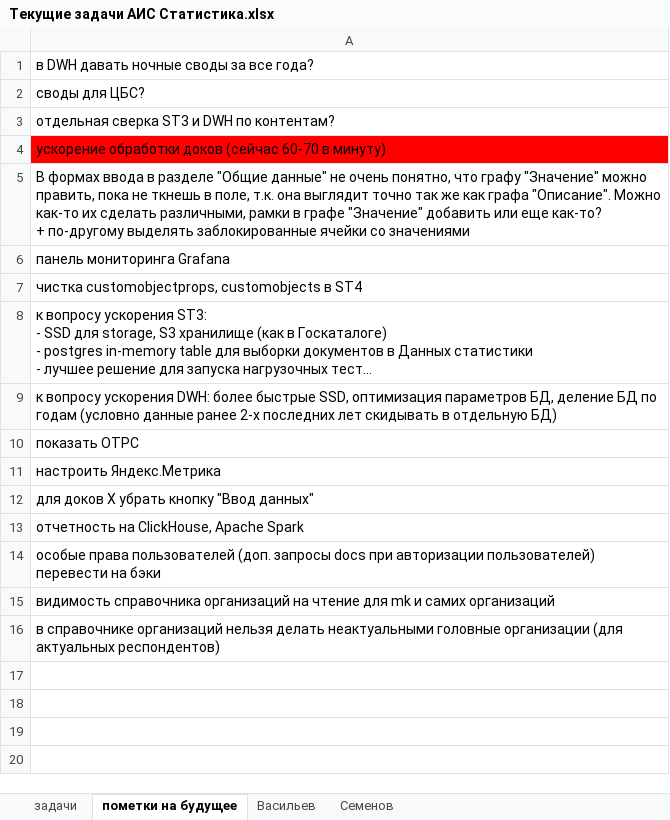
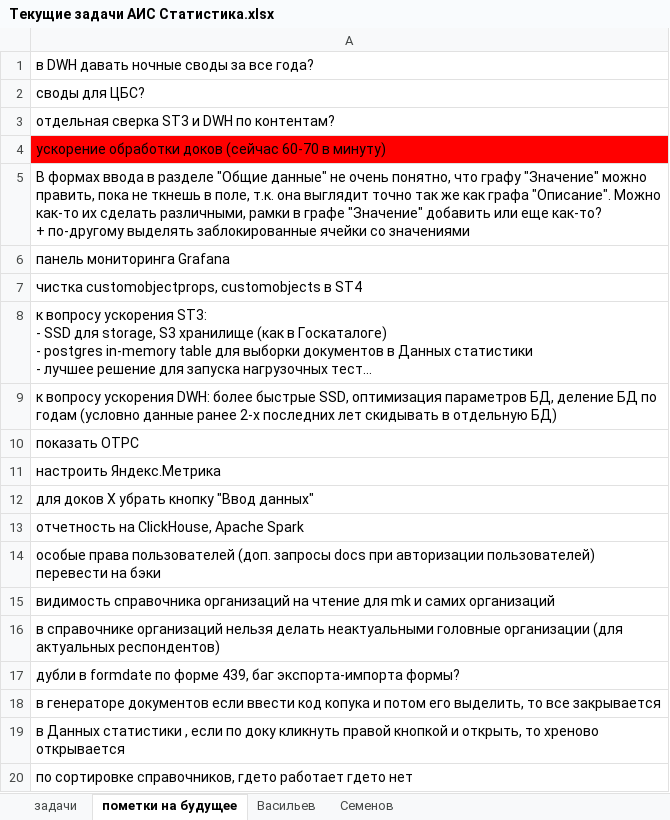
Before and after one commit to Revaldyo/test, an Excel workbook: Текущие задачи АИС Статистика.xlsx, sheet пометки на будущее, drawn as a sheet; long unchanged cells end in …; values as stored, in another font and other column widths than the file's, no borders; the diff names each change by its address in the sheet, - before the commit and + after, or states it on an @@ line.

```diff
--- a/Текущие задачи АИС Статистика.xlsx (sheet пометки на будущее)
+++ b/Текущие задачи АИС Статистика.xlsx (sheet пометки на будущее)
+row 17: дубли в formdate по форме 439, баг экспорта-импорта формы?
+row 18: в генераторе документов если ввести код копука и потом его выделить, то все закрывается
+row 19: в Данных статистики , если по доку кликнуть правой кнопкой и открыть, то хреново открывается
+row 20: по сортировке справочников, гдето работает гдето нет
```
Also changed, not shown: sheet задачи, formulas that keep their value, hidden cells.
